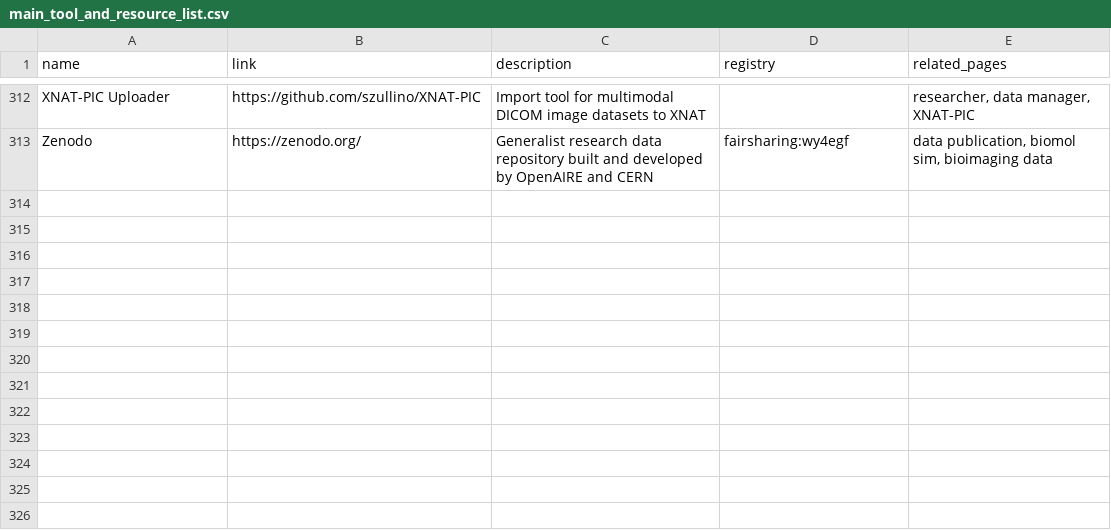
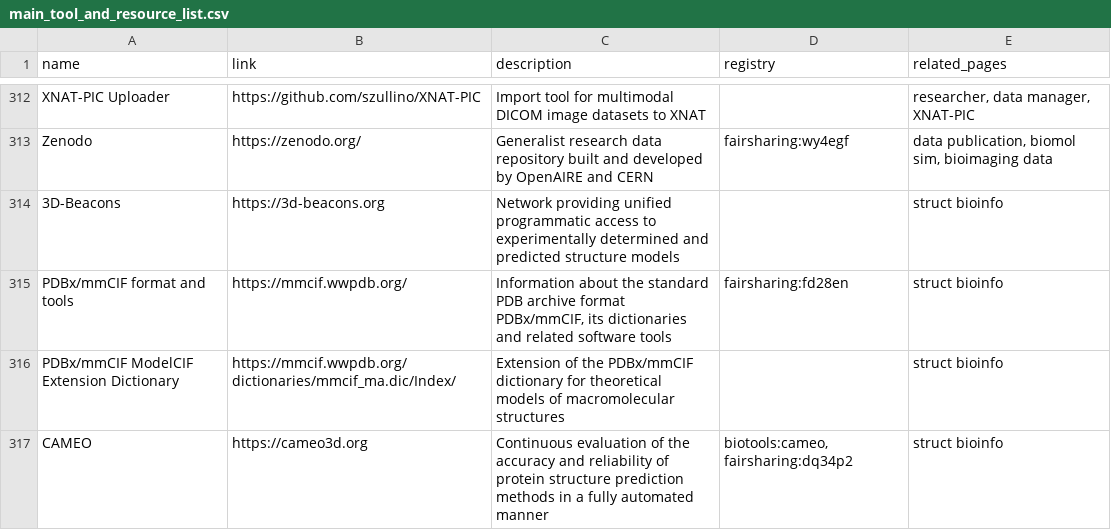
Before and after one commit to elixir-europe/rdmkit, a CSV file: _data/main_tool_and_resource_list.csv, drawn as a sheet; only a part is shown, gaps mark what is left out; the diff covers the shown part only; the diff names each change by its address in the sheet, - before the commit and + after, or states it on an @@ line.

Commit message:
tool table update

```diff
--- a/_data/main_tool_and_resource_list.csv
+++ b/_data/main_tool_and_resource_list.csv
+row 314: 3D-Beacons | https://3d-beacons.org | Network providing unified programmatic access to experimentally determined and predicted structure models |  | struct bioinfo
+row 315: PDBx/mmCIF format and tools | https://mmcif.wwpdb.org/ | Information about the standard PDB archive format PDBx/mmCIF, its dictionaries and related software tools | fairsharing:fd28en | struct bioinfo
+row 316: PDBx/mmCIF ModelCIF Extension Dictionary | https://mmcif.wwpdb.org/dictionaries/mmcif_ma.dic/Index/ | Extension of the PDBx/mmCIF dictionary for theoretical models of macromolecular structures |  | struct bioinfo
+row 317: CAMEO | https://cameo3d.org | Continuous evaluation of the accuracy and reliability of protein structure prediction methods in a fully automated manner | biotools:cameo, fairsharing:dq34p2 | struct bioinfo
```
Also changed, not shown: 3 added rows and 12 edited cells elsewhere in this file.
